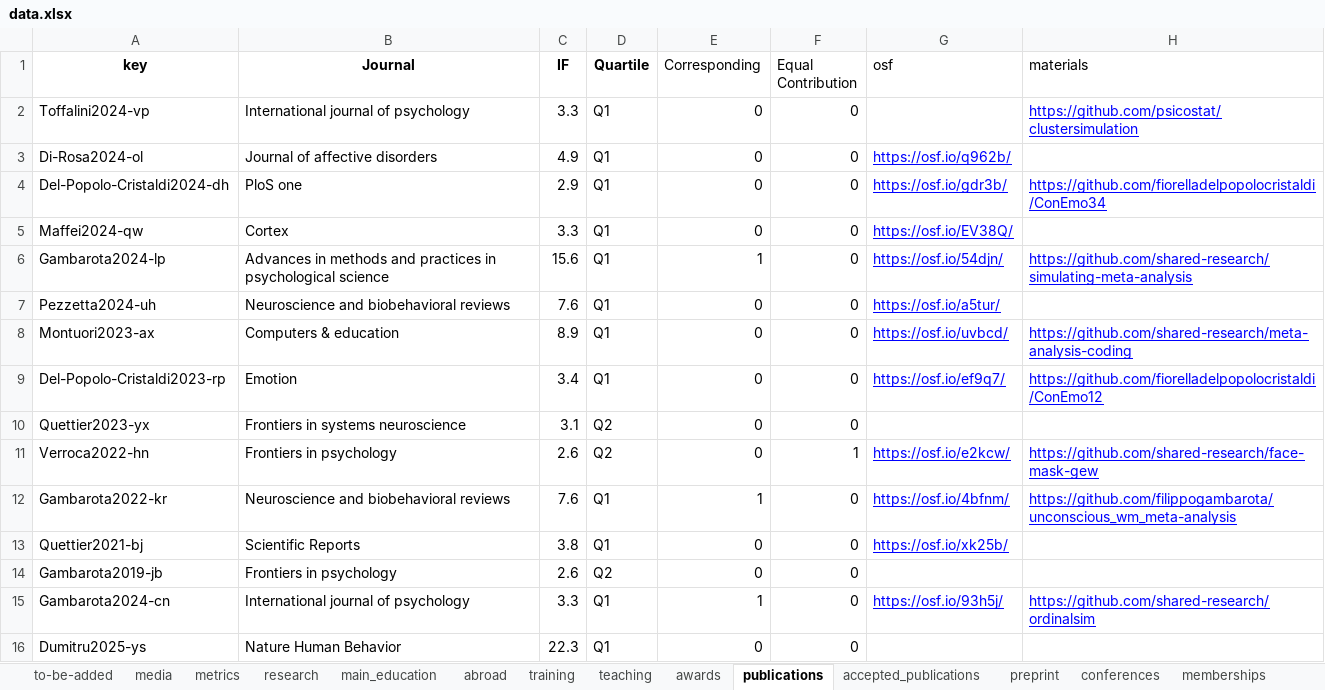
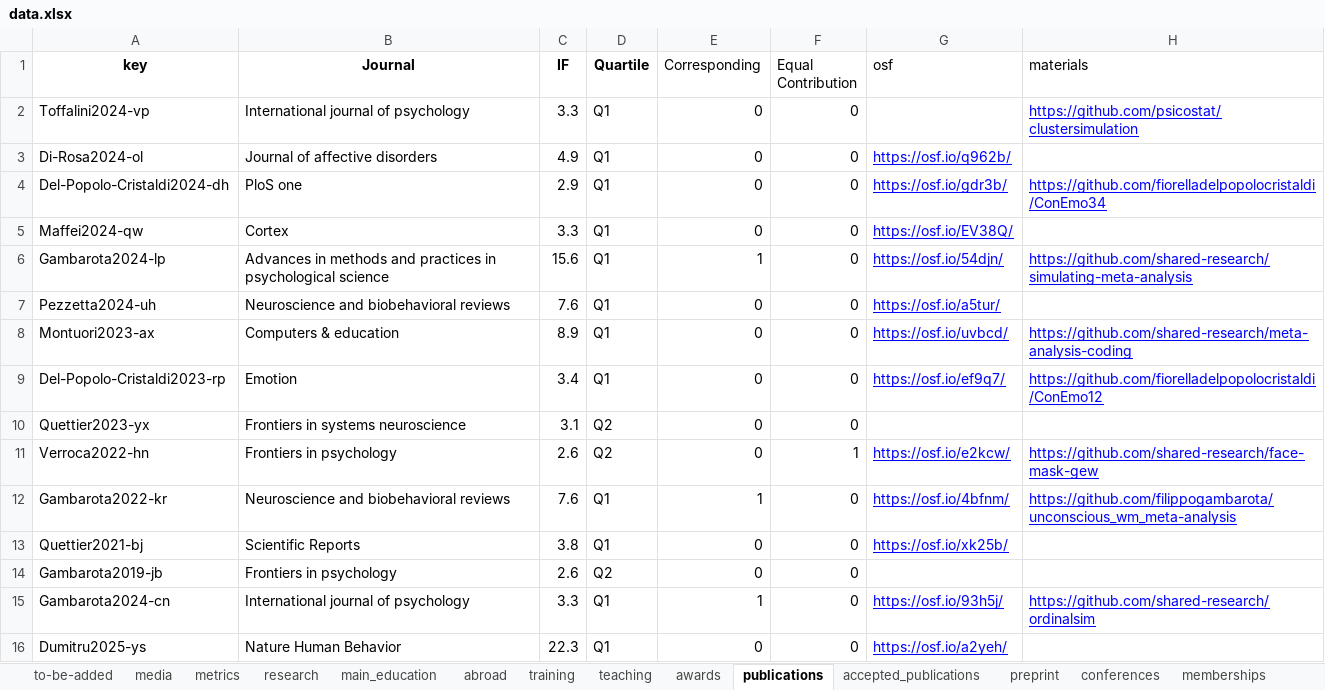
Before and after one commit to filippogambarota/cv, an Excel workbook: data/data.xlsx, sheet publications, drawn as a sheet; values as stored, in another font and other column widths than the file's, no borders; charts and pictures not drawn; the diff names each change by its address in the sheet, - before the commit and + after, or states it on an @@ line.

```diff
--- a/data/data.xlsx (sheet publications)
+++ b/data/data.xlsx (sheet publications)
-G16 (osf): (empty)
+G16 (osf): https://osf.io/a2yeh/
```
Also changed, not shown: sheet conferences, 5 other files.
